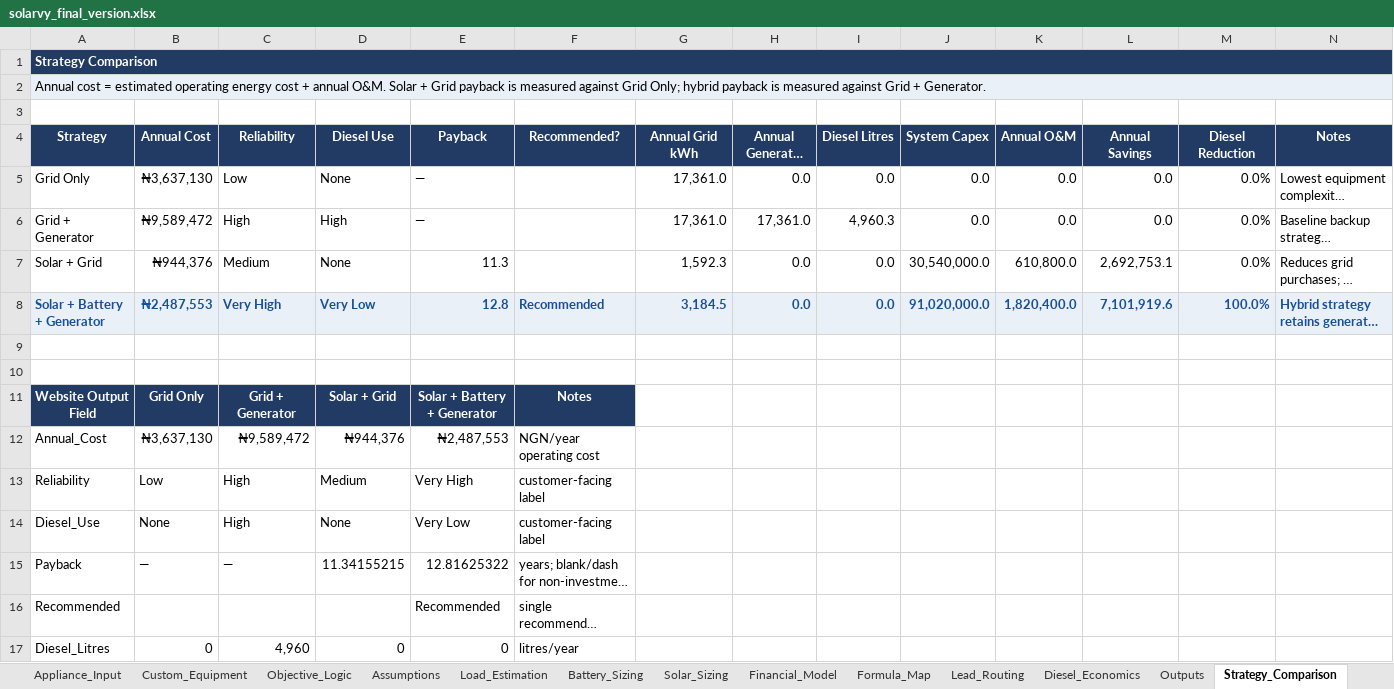
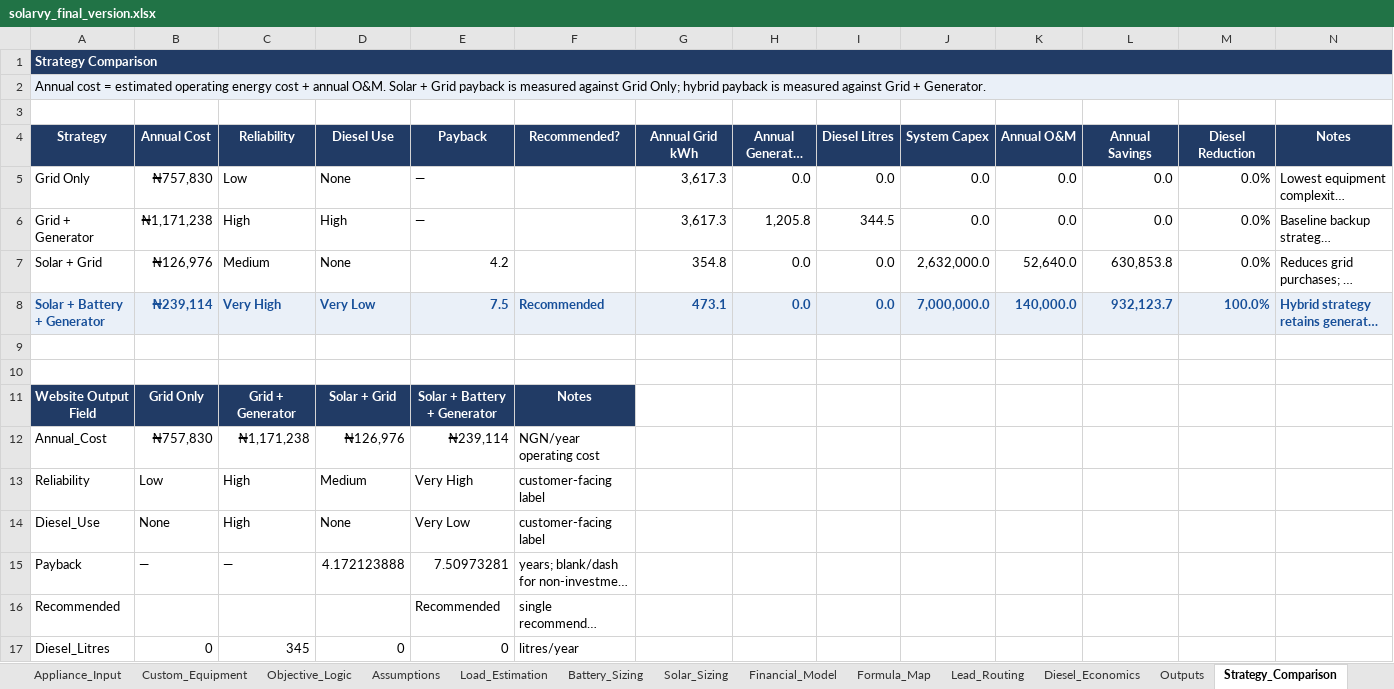
Before and after one commit to Ratheesh-Angular/Solarvy-Backend, an Excel workbook: excel/solarvy_final_version.xlsx, sheet Strategy_Comparison, drawn as a sheet; long unchanged cells end in …; values as stored, in another font and other column widths than the file's, no borders; the diff names each change by its address in the sheet, - before the commit and + after, or states it on an @@ line.

```diff
--- a/excel/solarvy_final_version.xlsx (sheet Strategy_Comparison)
+++ b/excel/solarvy_final_version.xlsx (sheet Strategy_Comparison)
-B5 (Annual Cost): ₦3,637,130
+B5 (Annual Cost): ₦757,830
-G5:G6 (Annual Grid kWh): 17,361.0
+G5:G6 (Annual Grid kWh): 3,617.3
-B6 (Annual Cost): ₦9,589,472
+B6 (Annual Cost): ₦1,171,238
-H6 (Annual Generator kWh): 17,361.0
+H6 (Annual Generator kWh): 1,205.8
-I6 (Diesel Litres): 4,960.3
+I6 (Diesel Litres): 344.5
-B7 (Annual Cost): ₦944,376
+B7 (Annual Cost): ₦126,976
-E7 (Payback): 11.3
+E7 (Payback): 4.2
-G7 (Annual Grid kWh): 1,592.3
+G7 (Annual Grid kWh): 354.8
-J7 (System Capex): 30,540,000.0
+J7 (System Capex): 2,632,000.0
-K7 (Annual O&M): 610,800.0
+K7 (Annual O&M): 52,640.0
-L7 (Annual Savings): 2,692,753.1
+L7 (Annual Savings): 630,853.8
-B8 (Annual Cost): ₦2,487,553
+B8 (Annual Cost): ₦239,114
-E8 (Payback): 12.8
+E8 (Payback): 7.5
-G8 (Annual Grid kWh): 3,184.5
+G8 (Annual Grid kWh): 473.1
-J8 (System Capex): 91,020,000.0
+J8 (System Capex): 7,000,000.0
-K8 (Annual O&M): 1,820,400.0
+K8 (Annual O&M): 140,000.0
-L8 (Annual Savings): 7,101,919.6
+L8 (Annual Savings): 932,123.7
-B12 (Annual Cost): ₦3,637,130
+B12 (Annual Cost): ₦757,830
-C12 (Reliability): ₦9,589,472
+C12 (Reliability): ₦1,171,238
-D12 (Diesel Use): ₦944,376
+D12 (Diesel Use): ₦126,976
-E12 (Payback): ₦2,487,553
+E12 (Payback): ₦239,114
-D15 (Diesel Use): 11.34155215
+D15 (Diesel Use): 4.172123888
-E15 (Payback): 12.81625322
+E15 (Payback): 7.50973281
-C17 (Reliability): 4,960
+C17 (Reliability): 345
```
Also changed, not shown: sheet Appliance_Input, sheet Match_Engine, sheet Outputs, sheet Installer_Results_Output, sheet PDF Inputs, sheet Diesel_Economics, 8 more sheets, other sheet tabs, charts or pictures, 10 other files.
